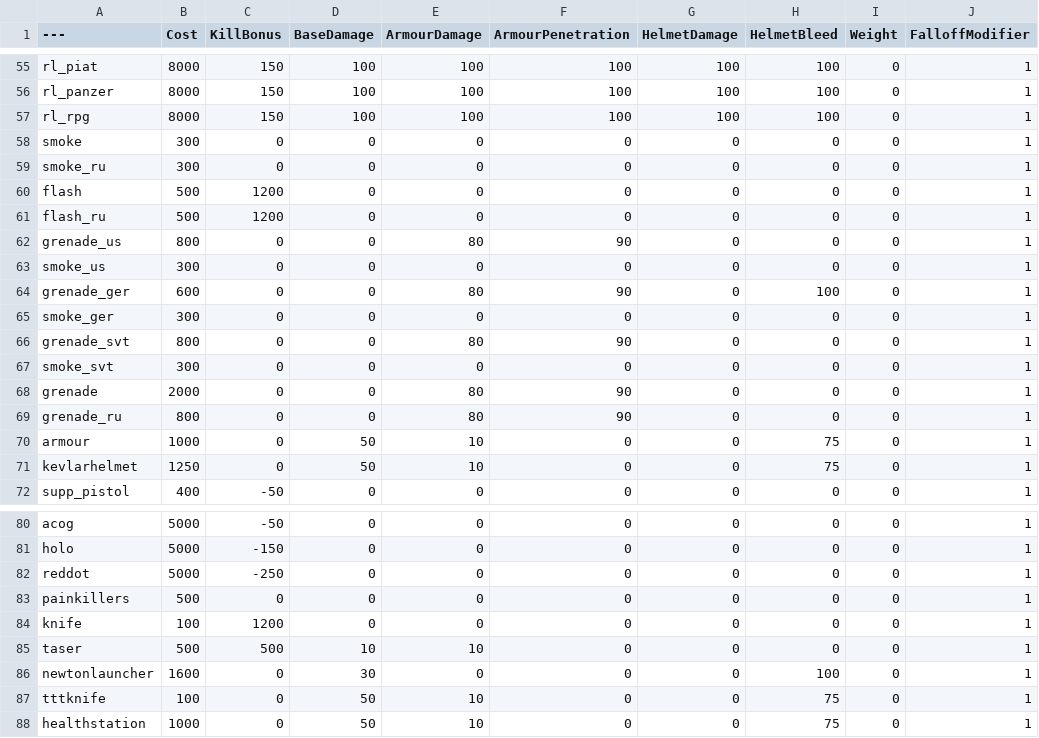
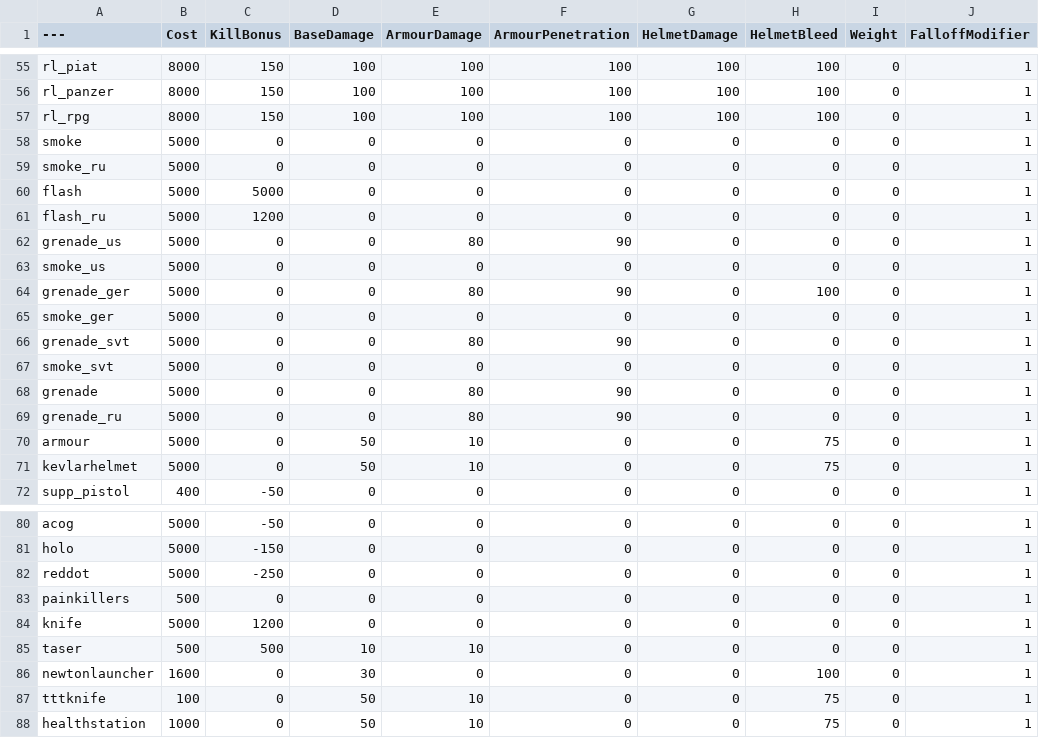
Before and after one commit to sambot900/BalancingTableTeeDM, a CSV file: BalancingTable.csv, drawn as a sheet; only a part is shown, gaps mark what is left out; the diff names each change by its address in the sheet, - before the commit and + after, or states it on an @@ line.

Commit message:
Update BalancingTable.csv

```diff
--- a/BalancingTable.csv
+++ b/BalancingTable.csv
-B58:B59 (Cost): 300
+B58:B59 (Cost): 5000
-B60:B61 (Cost): 500
+B60:B61 (Cost): 5000
-C60 (KillBonus): 1200
+C60 (KillBonus): 5000
-B62 (Cost): 800
+B62 (Cost): 5000
-B63 (Cost): 300
+B63 (Cost): 5000
-B64 (Cost): 600
+B64 (Cost): 5000
-B65 (Cost): 300
+B65 (Cost): 5000
-B66 (Cost): 800
+B66 (Cost): 5000
-B67 (Cost): 300
+B67 (Cost): 5000
-B68 (Cost): 2000
+B68 (Cost): 5000
-B69 (Cost): 800
+B69 (Cost): 5000
-B70 (Cost): 1000
+B70 (Cost): 5000
-B71 (Cost): 1250
+B71 (Cost): 5000
-B84 (Cost): 100
+B84 (Cost): 5000
```
